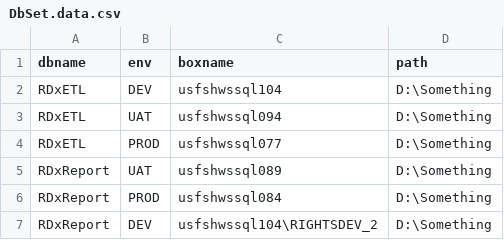
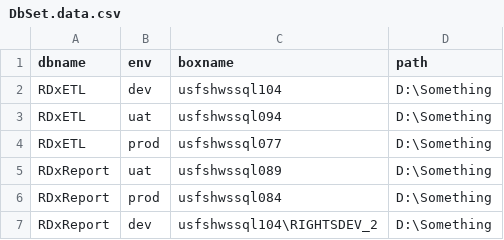
Before and after one commit to hillscottc/git-hill, a CSV file: pyth/pydbutil/DbSet.data.csv, drawn as a sheet.

```diff
--- a/pyth/pydbutil/DbSet.data.csv
+++ b/pyth/pydbutil/DbSet.data.csv
@@ -1,7 +1,7 @@
 dbname,env,boxname,path
-RDxETL,DEV,usfshwssql104,D:\Something
-RDxETL,UAT, usfshwssql094,D:\Something
-RDxETL,PROD,usfshwssql077,D:\Something
-RDxReport,UAT,usfshwssql089,D:\Something
-RDxReport,PROD,usfshwssql084,D:\Something
-RDxReport,DEV,usfshwssql104\RIGHTSDEV_2,D:\Something
+RDxETL,dev,usfshwssql104,D:\Something
+RDxETL,uat,usfshwssql094,D:\Something
+RDxETL,prod,usfshwssql077,D:\Something
+RDxReport,uat,usfshwssql089,D:\Something
+RDxReport,prod,usfshwssql084,D:\Something
+RDxReport,dev,usfshwssql104\RIGHTSDEV_2,D:\Something
```
Also changed, not shown: 2 other files.
